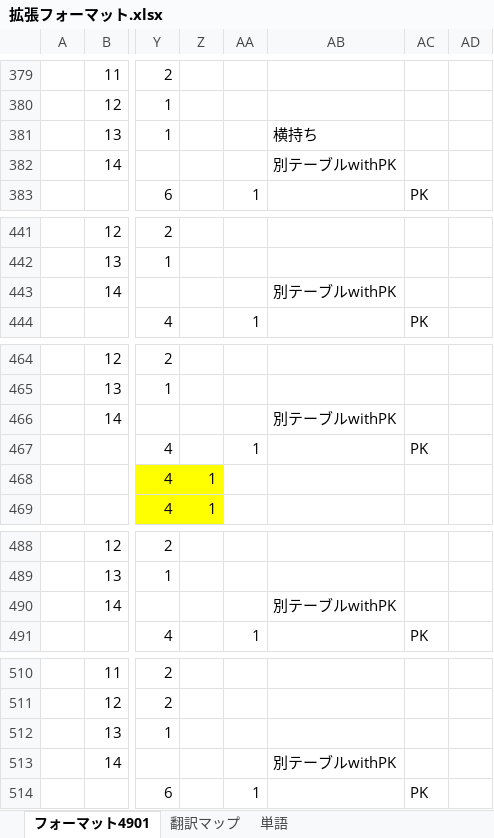
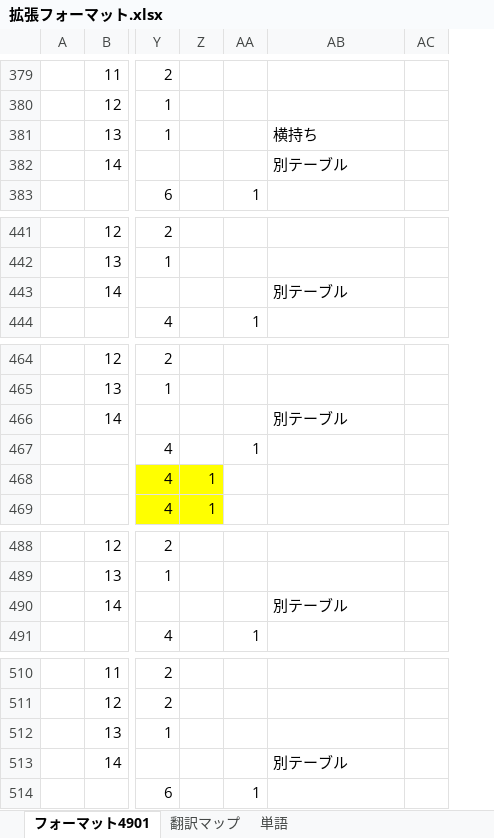
Before and after one commit to yo16/jra_van_parse_record_specs, an Excel workbook: data/拡張フォーマット.xlsx, sheet フォーマット4901, drawn as a sheet; only a part is shown, gaps mark what is left out; values as stored, in another font and other column widths than the file's, no borders; charts and pictures and conditional formats not drawn; removed rows and columns are numbered as before the commit, all else as after; the diff covers the shown part only; the diff names each change by its address in the sheet, - before the commit and + after, or states it on an @@ line.

```diff
--- a/data/拡張フォーマット.xlsx (sheet フォーマット4901)
+++ b/data/拡張フォーマット.xlsx (sheet フォーマット4901)
-column AC, row 383: PK; row 444: PK; row 467: PK; row 491: PK; row 514: PK
-AB382: 別テーブルwithPK
+AB382: 別テーブル
-AB443: 別テーブルwithPK
+AB443: 別テーブル
-AB466: 別テーブルwithPK
+AB466: 別テーブル
-AB490: 別テーブルwithPK
+AB490: 別テーブル
-AB513: 別テーブルwithPK
+AB513: 別テーブル
```
Also changed, not shown: 1 added row, 1 removed row and 21 edited cells elsewhere in this sheet, sheet 翻訳マップ, 11 other files.
